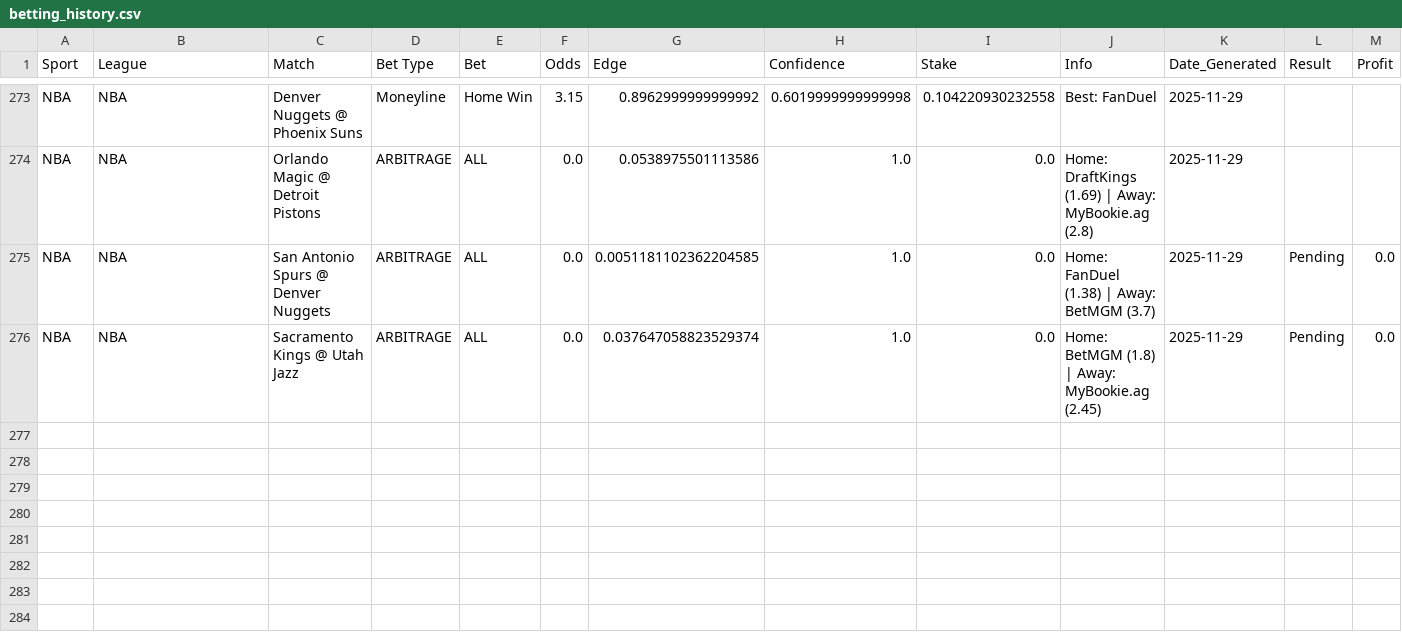
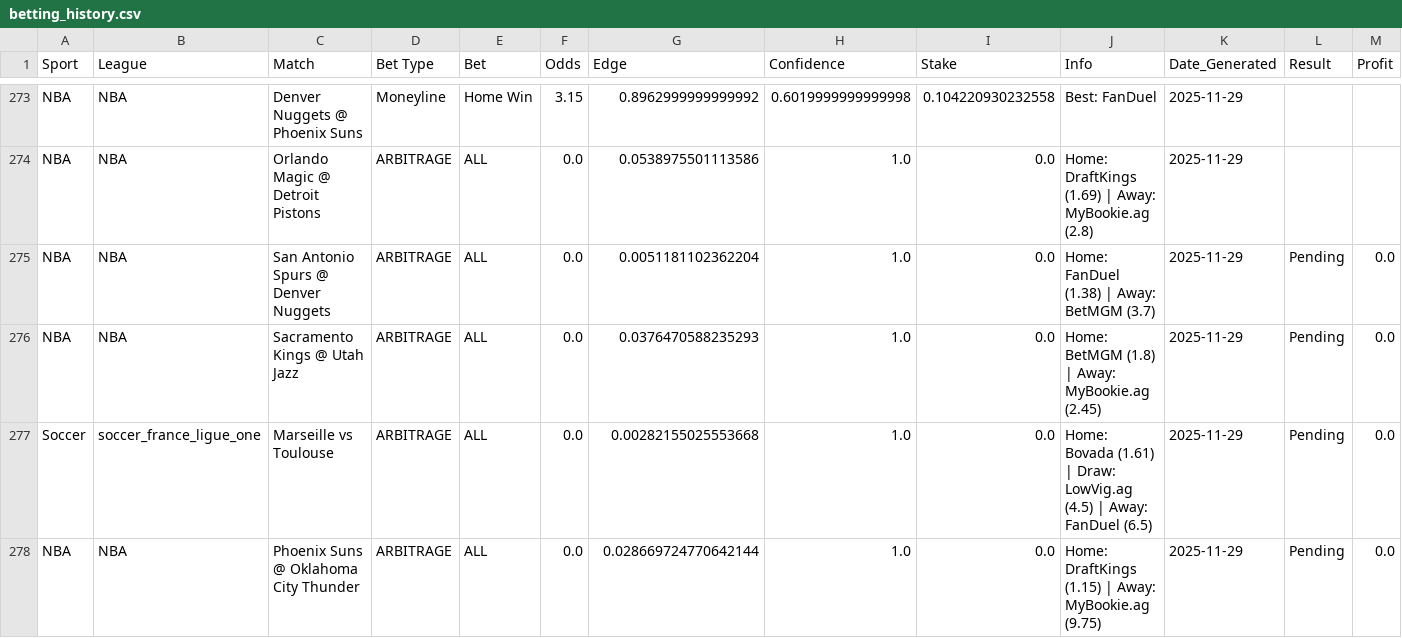
Before and after one commit to jd0913/betting-copilot-pro, a CSV file: betting_history.csv, drawn as a sheet; only a part is shown, gaps mark what is left out; rows hold the shown columns only; the diff names each change by its address in the sheet, - before the commit and + after, or states it on an @@ line.

```diff
--- a/betting_history.csv
+++ b/betting_history.csv
-G275 (Edge): 0.0051181102362204585
+G275 (Edge): 0.0051181102362204
-G276 (Edge): 0.037647058823529374
+G276 (Edge): 0.0376470588235293
+row 277: Soccer | soccer_france_ligue_one | Marseille vs Toulouse | ARBITRAGE | ALL | 0.0 | 0.00282155025553668 | 1.0 | 0.0 | Home: Bovada (1.61) | Draw: LowVig.ag (4.5) | Away: FanDuel (6.5) | 2025-11-29 | Pending | 0.0
+row 278: NBA | NBA | Phoenix Suns @ Oklahoma City Thunder | ARBITRAGE | ALL | 0.0 | 0.028669724770642144 | 1.0 | 0.0 | Home: DraftKings (1.15) | Away: MyBookie.ag (9.75) | 2025-11-29 | Pending | 0.0
```
Also changed, not shown: latest_bets.csv.
